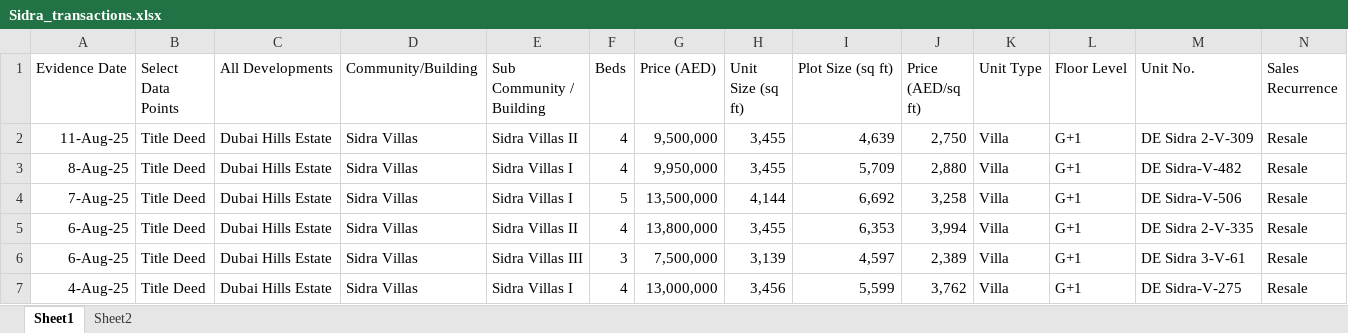
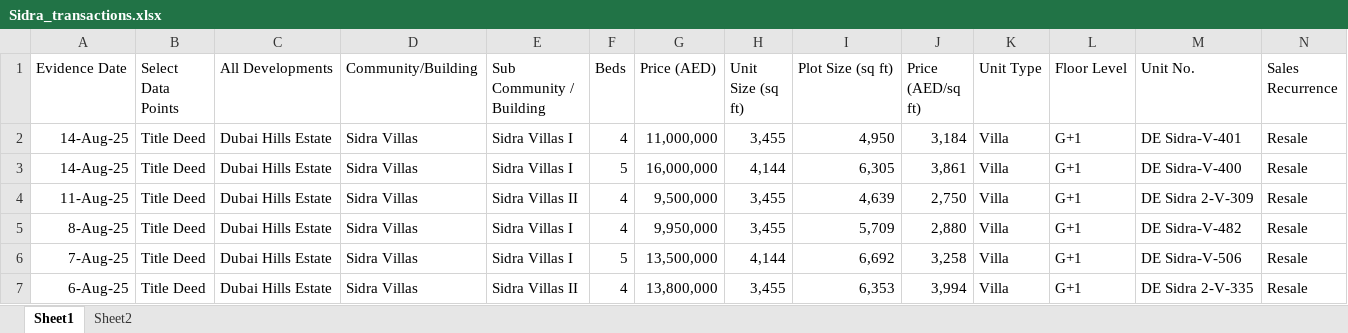
Before and after one commit to Levan91/MegaValuationer, an Excel workbook: Data/Transactions/Sidra_transactions.xlsx, sheet Sheet1, drawn as a sheet; only a part is shown; the shorter side is filled out with more unchanged rows; values as stored, in another font and other column widths than the file's, no borders; rows hold the shown columns only; the diff names each change by its address in the sheet, - before the commit and + after, or states it on an @@ line.

```diff
--- a/Data/Transactions/Sidra_transactions.xlsx (sheet Sheet1)
+++ b/Data/Transactions/Sidra_transactions.xlsx (sheet Sheet1)
+row 2: 14-Aug-25 | Title Deed | Dubai Hills Estate | Sidra Villas | Sidra Villas I | 4 | 11,000,000 | 3,455 | 4,950 | 3,184 | Villa | G+1 | DE Sidra-V-401 | Resale
+row 3: 14-Aug-25 | Title Deed | Dubai Hills Estate | Sidra Villas | Sidra Villas I | 5 | 16,000,000 | 4,144 | 6,305 | 3,861 | Villa | G+1 | DE Sidra-V-400 | Resale
```
Also changed, not shown: Data/Listings/sidra.xlsx, 1 other file.
